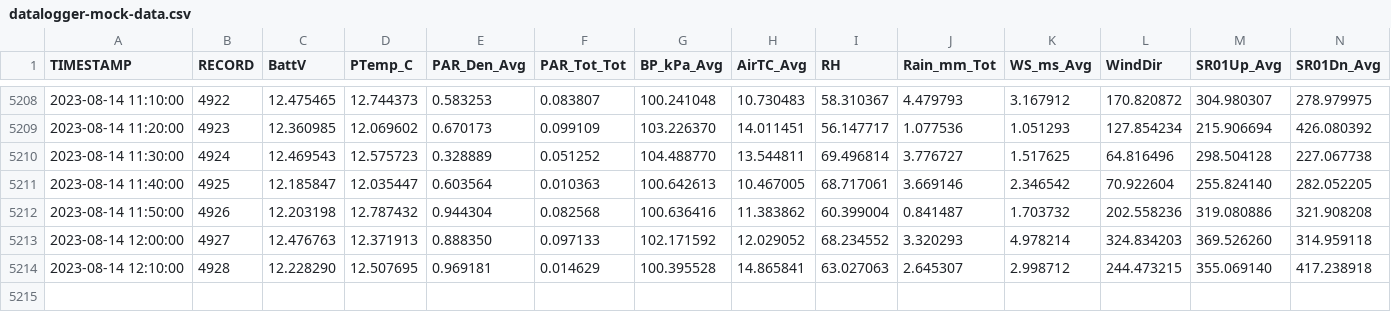
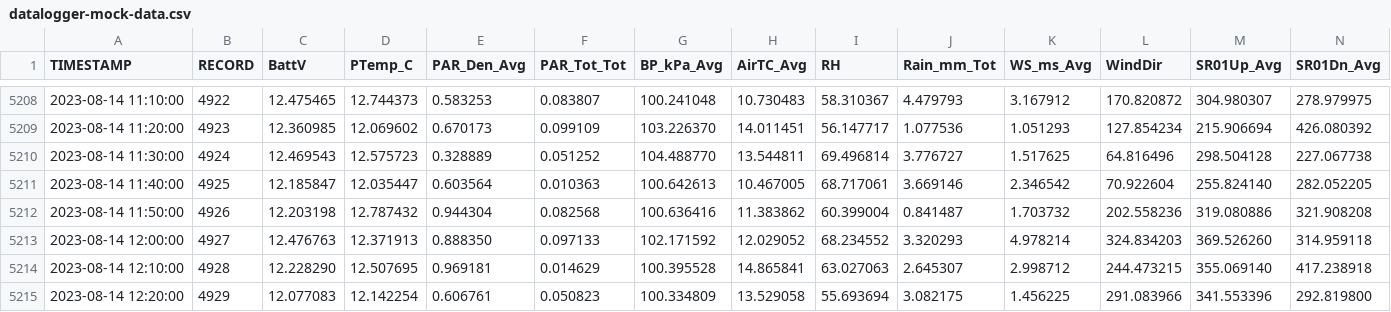
Before and after one commit to FLARE-forecast/miscellaneous, a CSV file: datalogger-mock-data.csv, drawn as a sheet; only a part is shown, gaps mark what is left out; rows hold the shown columns only; the diff names each change by its address in the sheet, - before the commit and + after, or states it on an @@ line.

Commit message:
08/14/23 12:20:06 EST -0500: Git Backup

```diff
--- a/datalogger-mock-data.csv
+++ b/datalogger-mock-data.csv
+row 5215: 2023-08-14 12:20:00 | 4929 | 12.077083 | 12.142254 | 0.606761 | 0.050823 | 100.334809 | 13.529058 | 55.693694 | 3.082175 | 1.456225 | 291.083966 | 341.553396 | 292.819800
```
